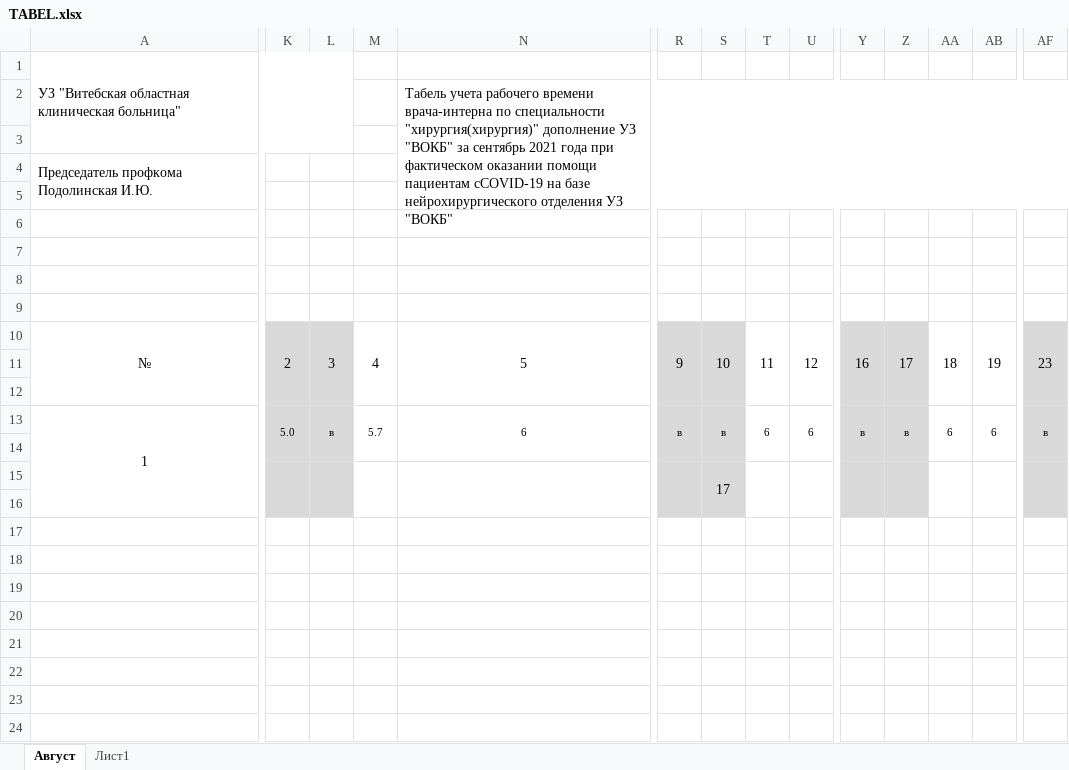
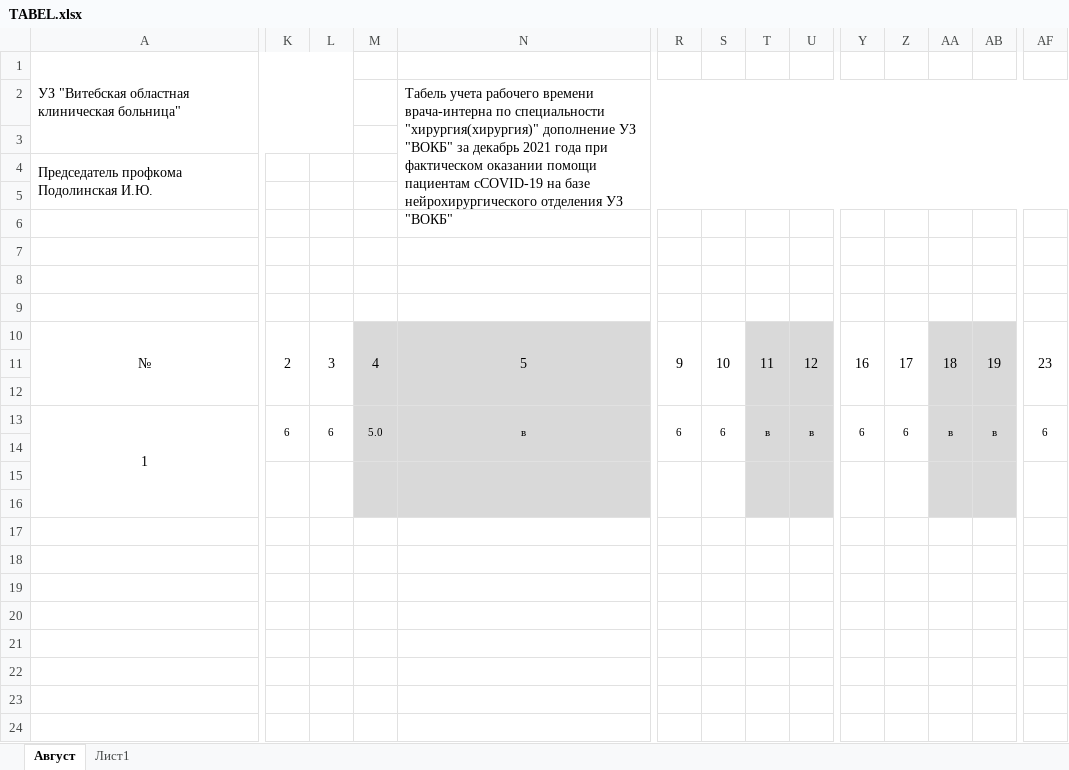
Before and after one commit to Valera007700/work_place, an Excel workbook: TABEL.xlsx, sheet Август, drawn as a sheet; only a part is shown, gaps mark what is left out; values as stored, in another font and other column widths than the file's, no borders; the diff covers the shown part only; the diff names each change by its address in the sheet, - before the commit and + after, or states it on an @@ line.

```diff
--- a/TABEL.xlsx (sheet Август)
+++ b/TABEL.xlsx (sheet Август)
-N2: …"ВОКБ" за сентябрь 2021 года…
+N2: …"ВОКБ" за декабрь 2021 года…
-K10:L16 fill: #D9D9D9
+K10:L16 fill: none
-M10:N16 fill: none
+M10:N16 fill: #D9D9D9
-R10:S16 fill: #D9D9D9
+R10:S16 fill: none
-T10:U16 fill: none
+T10:U16 fill: #D9D9D9
-Y10:Z16 fill: #D9D9D9
+Y10:Z16 fill: none
-AA10:AB16 fill: none
+AA10:AB16 fill: #D9D9D9
-AF10:AF16 fill: #D9D9D9
+AF10:AF16 fill: none
-K13: 5.0
+K13: 6
-L13: в
+L13: 6
-M13: 5.7
+M13: 5.0
-N13: 6
+N13: в
-R13: в
+R13: 6
-S13: в
+S13: 6
-T13: 6
+T13: в
-U13: 6
+U13: в
-Y13: в
+Y13: 6
-Z13: в
+Z13: 6
-AA13: 6
+AA13: в
-AB13: 6
+AB13: в
-AF13: в
+AF13: 6
-S15: 17
+S15: (empty)
```
Also changed, not shown: 16 edited cells and cell formats elsewhere in this sheet, 2 other files.
